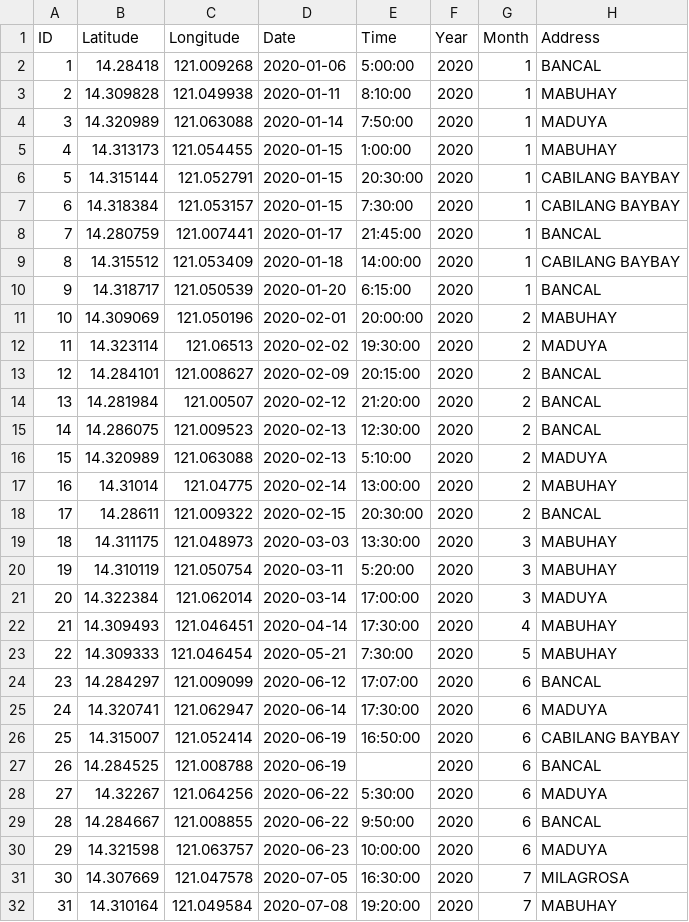
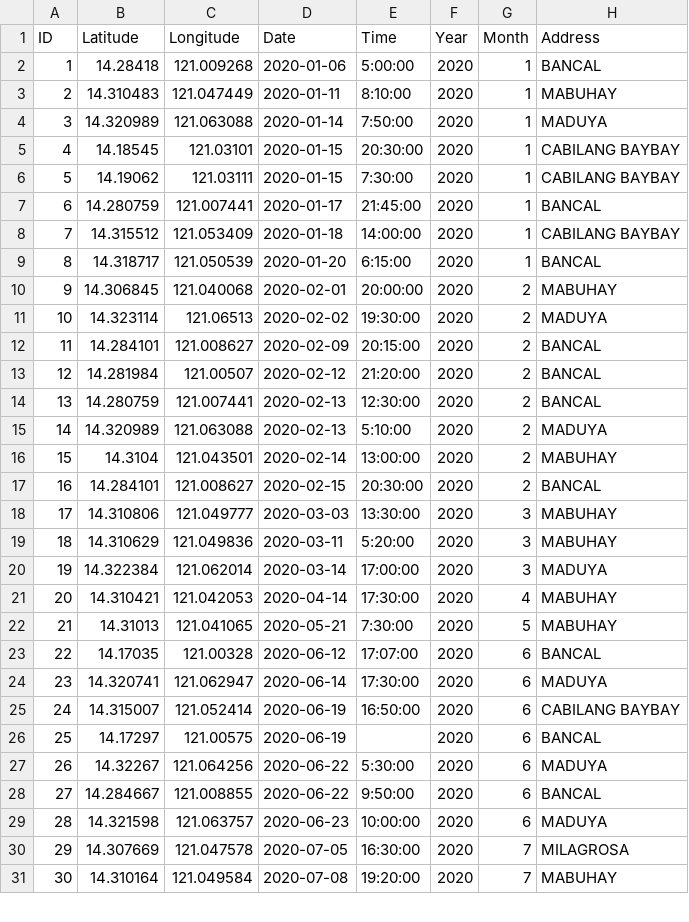
Before and after one commit to Edmaruchan/accident_hotspot_in_selected_areas_in_cavite, a CSV file: data/Carmona/CARMONA 2020 - 2024.csv, drawn as a sheet; only a part is shown; removed rows and columns are numbered as before the commit, all else as after; the diff covers the shown part only; the diff names each change by its address in the sheet, - before the commit and + after, or states it on an @@ line.

```diff
--- a/data/Carmona/CARMONA 2020 - 2024.csv
+++ b/data/Carmona/CARMONA 2020 - 2024.csv
-B3 (Latitude): 14.309828
+B3 (Latitude): 14.310483
-C3 (Longitude): 121.049938
+C3 (Longitude): 121.047449
-row 5: 4 | 14.313173 | 121.054455 | 2020-01-15 | 1:00:00 | 2020 | 1 | MABUHAY
@@ column A (ID) renumbered from row 5 down @@
-B5 (Latitude): 14.315144
+B5 (Latitude): 14.18545
-C5 (Longitude): 121.052791
+C5 (Longitude): 121.03101
-B6 (Latitude): 14.318384
+B6 (Latitude): 14.19062
-C6 (Longitude): 121.053157
+C6 (Longitude): 121.03111
-B10 (Latitude): 14.309069
+B10 (Latitude): 14.306845
-C10 (Longitude): 121.050196
+C10 (Longitude): 121.040068
-B14 (Latitude): 14.286075
+B14 (Latitude): 14.280759
-C14 (Longitude): 121.009523
+C14 (Longitude): 121.007441
-B16 (Latitude): 14.31014
+B16 (Latitude): 14.3104
-C16 (Longitude): 121.04775
+C16 (Longitude): 121.043501
-B17 (Latitude): 14.28611
+B17 (Latitude): 14.284101
-C17 (Longitude): 121.009322
+C17 (Longitude): 121.008627
-B18 (Latitude): 14.311175
+B18 (Latitude): 14.310806
-C18 (Longitude): 121.048973
+C18 (Longitude): 121.049777
-B19 (Latitude): 14.310119
+B19 (Latitude): 14.310629
-C19 (Longitude): 121.050754
+C19 (Longitude): 121.049836
-B21 (Latitude): 14.309493
+B21 (Latitude): 14.310421
-C21 (Longitude): 121.046451
+C21 (Longitude): 121.042053
-B22 (Latitude): 14.309333
+B22 (Latitude): 14.31013
-C22 (Longitude): 121.046454
+C22 (Longitude): 121.041065
-B23 (Latitude): 14.284297
+B23 (Latitude): 14.17035
-C23 (Longitude): 121.009099
+C23 (Longitude): 121.00328
-B26 (Latitude): 14.284525
+B26 (Latitude): 14.17297
-C26 (Longitude): 121.008788
+C26 (Longitude): 121.00575
```
Also changed, not shown: 3 added rows, 1 removed row and 98 edited cells elsewhere in this file, 2 other files.
